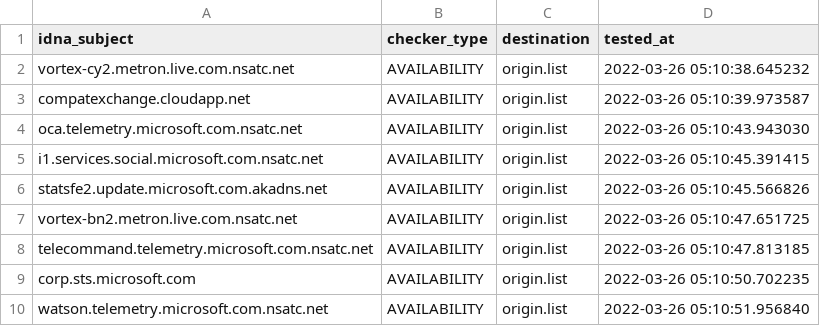
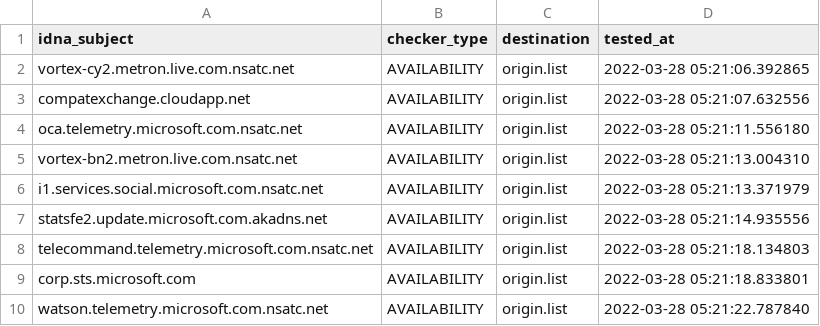
Before and after one commit to dead-hosts/hosts_git_tyzbit, a CSV file: .pyfunceble/inactive.csv, drawn as a sheet.

```diff
--- a/.pyfunceble/inactive.csv
+++ b/.pyfunceble/inactive.csv
@@ -1,10 +1,10 @@
 idna_subject,checker_type,destination,tested_at
-vortex-cy2.metron.live.com.nsatc.net,AVAILABILITY,origin.list,2022-03-26 05:10:38.645232
-compatexchange.cloudapp.net,AVAILABILITY,origin.list,2022-03-26 05:10:39.973587
-oca.telemetry.microsoft.com.nsatc.net,AVAILABILITY,origin.list,2022-03-26 05:10:43.943030
-i1.services.social.microsoft.com.nsatc.net,AVAILABILITY,origin.list,2022-03-26 05:10:45.391415
-statsfe2.update.microsoft.com.akadns.net,AVAILABILITY,origin.list,2022-03-26 05:10:45.566826
-vortex-bn2.metron.live.com.nsatc.net,AVAILABILITY,origin.list,2022-03-26 05:10:47.651725
-telecommand.telemetry.microsoft.com.nsatc.net,AVAILABILITY,origin.list,2022-03-26 05:10:47.813185
-corp.sts.microsoft.com,AVAILABILITY,origin.list,2022-03-26 05:10:50.702235
-watson.telemetry.microsoft.com.nsatc.net,AVAILABILITY,origin.list,2022-03-26 05:10:51.956840
+vortex-cy2.metron.live.com.nsatc.net,AVAILABILITY,origin.list,2022-03-28 05:21:06.392865
+compatexchange.cloudapp.net,AVAILABILITY,origin.list,2022-03-28 05:21:07.632556
+oca.telemetry.microsoft.com.nsatc.net,AVAILABILITY,origin.list,2022-03-28 05:21:11.556180
+vortex-bn2.metron.live.com.nsatc.net,AVAILABILITY,origin.list,2022-03-28 05:21:13.004310
+i1.services.social.microsoft.com.nsatc.net,AVAILABILITY,origin.list,2022-03-28 05:21:13.371979
+statsfe2.update.microsoft.com.akadns.net,AVAILABILITY,origin.list,2022-03-28 05:21:14.935556
+telecommand.telemetry.microsoft.com.nsatc.net,AVAILABILITY,origin.list,2022-03-28 05:21:18.134803
+corp.sts.microsoft.com,AVAILABILITY,origin.list,2022-03-28 05:21:18.833801
+watson.telemetry.microsoft.com.nsatc.net,AVAILABILITY,origin.list,2022-03-28 05:21:22.787840
```
Also changed, not shown: 11 other files.
